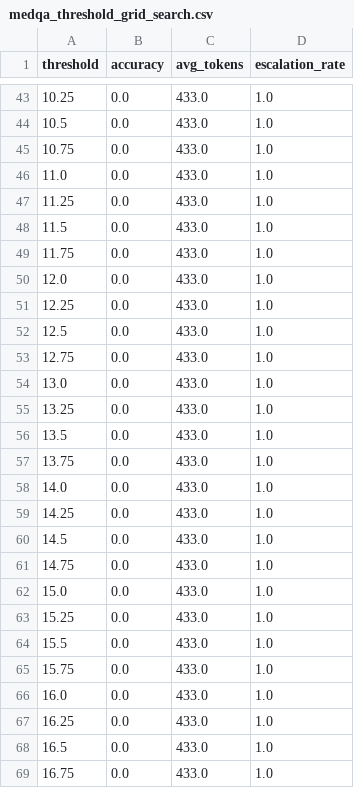
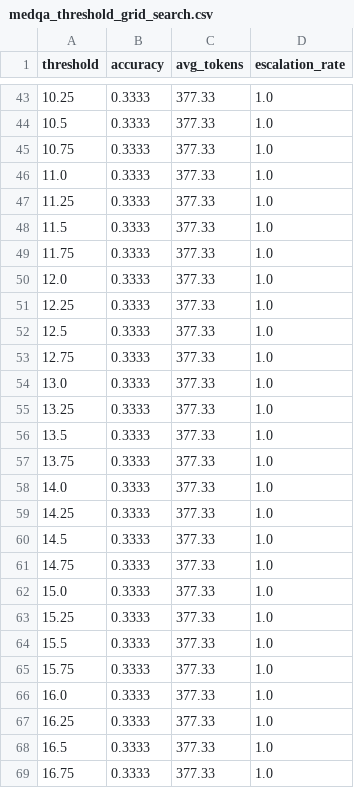
Before and after one commit to ppopdesk/tti_project, a CSV file: confidence_based_reasoning/medqa_threshold_grid_search.csv, drawn as a sheet; only a part is shown, gaps mark what is left out; the diff covers the shown part only.

```diff
--- a/confidence_based_reasoning/medqa_threshold_grid_search.csv
+++ b/confidence_based_reasoning/medqa_threshold_grid_search.csv
@@ -43,27 +43,27 @@ threshold,accuracy,avg_tokens,escalation_rate
-10.25,0.0,433.0,1.0
-10.5,0.0,433.0,1.0
-10.75,0.0,433.0,1.0
-11.0,0.0,433.0,1.0
-11.25,0.0,433.0,1.0
-11.5,0.0,433.0,1.0
-11.75,0.0,433.0,1.0
-12.0,0.0,433.0,1.0
-12.25,0.0,433.0,1.0
-12.5,0.0,433.0,1.0
-12.75,0.0,433.0,1.0
-13.0,0.0,433.0,1.0
-13.25,0.0,433.0,1.0
-13.5,0.0,433.0,1.0
-13.75,0.0,433.0,1.0
-14.0,0.0,433.0,1.0
-14.25,0.0,433.0,1.0
-14.5,0.0,433.0,1.0
-14.75,0.0,433.0,1.0
-15.0,0.0,433.0,1.0
-15.25,0.0,433.0,1.0
-15.5,0.0,433.0,1.0
-15.75,0.0,433.0,1.0
-16.0,0.0,433.0,1.0
-16.25,0.0,433.0,1.0
-16.5,0.0,433.0,1.0
-16.75,0.0,433.0,1.0
+10.25,0.3333,377.33,1.0
+10.5,0.3333,377.33,1.0
+10.75,0.3333,377.33,1.0
+11.0,0.3333,377.33,1.0
+11.25,0.3333,377.33,1.0
+11.5,0.3333,377.33,1.0
+11.75,0.3333,377.33,1.0
+12.0,0.3333,377.33,1.0
+12.25,0.3333,377.33,1.0
+12.5,0.3333,377.33,1.0
+12.75,0.3333,377.33,1.0
+13.0,0.3333,377.33,1.0
+13.25,0.3333,377.33,1.0
+13.5,0.3333,377.33,1.0
+13.75,0.3333,377.33,1.0
+14.0,0.3333,377.33,1.0
+14.25,0.3333,377.33,1.0
+14.5,0.3333,377.33,1.0
+14.75,0.3333,377.33,1.0
+15.0,0.3333,377.33,1.0
+15.25,0.3333,377.33,1.0
+15.5,0.3333,377.33,1.0
+15.75,0.3333,377.33,1.0
+16.0,0.3333,377.33,1.0
+16.25,0.3333,377.33,1.0
+16.5,0.3333,377.33,1.0
+16.75,0.3333,377.33,1.0
```
Also changed, not shown: 146 edited cells elsewhere in this file, 9 other files.
